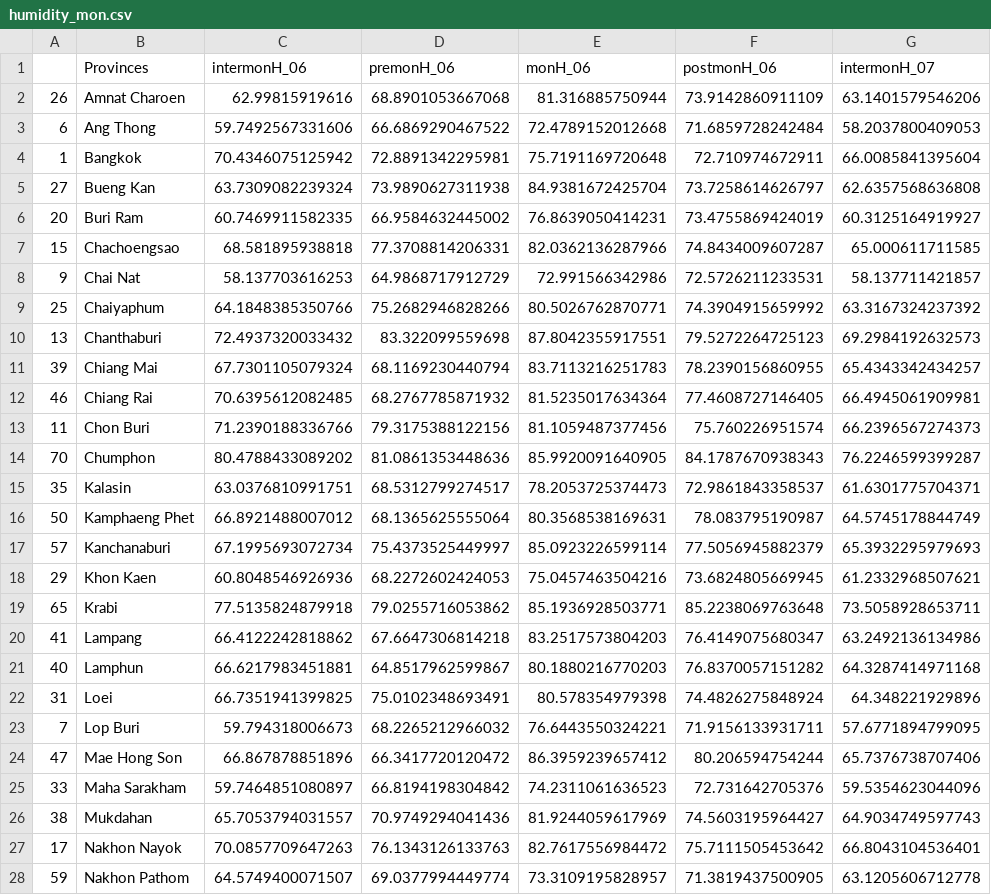
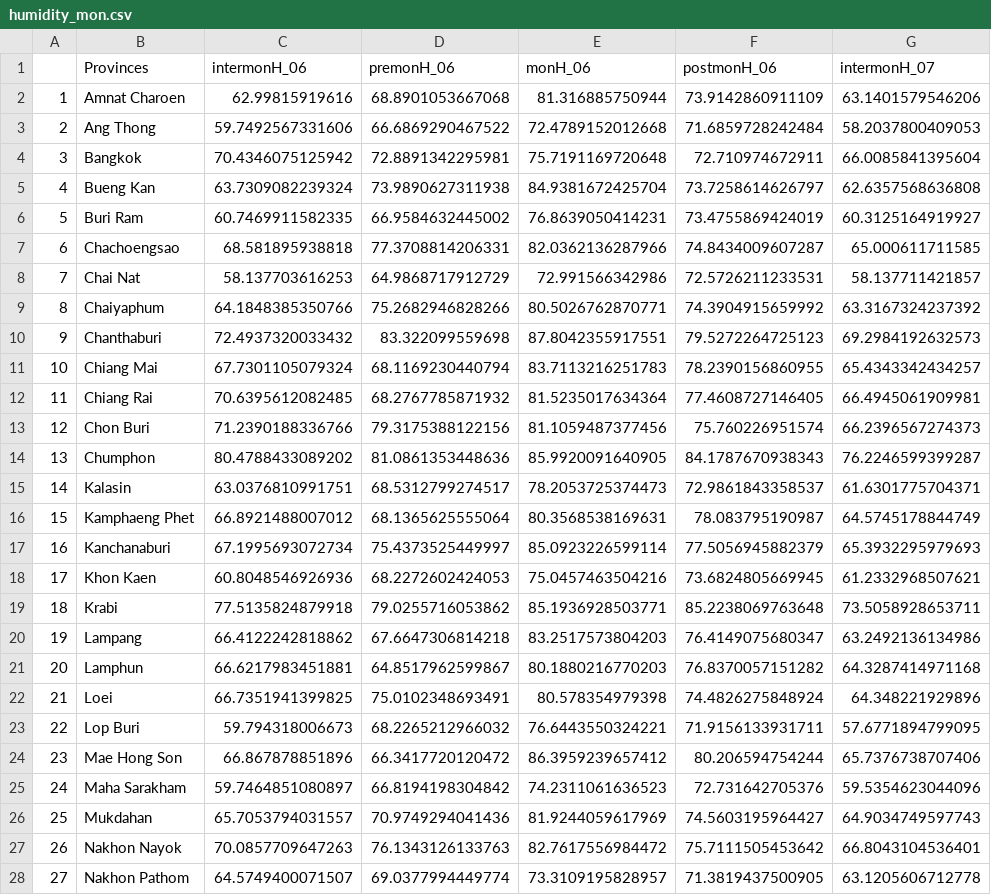
Before and after one commit to datascience-mobi-2023/topic04_team01, a CSV file: geo_data/humidity_mon.csv, drawn as a sheet; only a part is shown; the diff covers the shown part only; the diff names each change by its address in the sheet, - before the commit and + after, or states it on an @@ line.

```diff
--- a/geo_data/humidity_mon.csv
+++ b/geo_data/humidity_mon.csv
-A2: 26
+A2: 1
-A3: 6
+A3: 2
-A4: 1
+A4: 3
-A5: 27
+A5: 4
-A6: 20
+A6: 5
-A7: 15
+A7: 6
-A8: 9
+A8: 7
-A9: 25
+A9: 8
-A10: 13
+A10: 9
-A11: 39
+A11: 10
-A12: 46
+A12: 11
-A13: 11
+A13: 12
-A14: 70
+A14: 13
-A15: 35
+A15: 14
-A16: 50
+A16: 15
-A17: 57
+A17: 16
-A18: 29
+A18: 17
-A19: 65
+A19: 18
-A20: 41
+A20: 19
-A21: 40
+A21: 20
-A22: 31
+A22: 21
-A23: 7
+A23: 22
-A24: 47
+A24: 23
-A25: 33
+A25: 24
-A26: 38
+A26: 25
-A27: 17
+A27: 26
-A28: 59
+A28: 27
```
Also changed, not shown: 49 edited cells elsewhere in this file, Correlation_hypothesis/mon_dengue_hum.csv, 5 other files.
